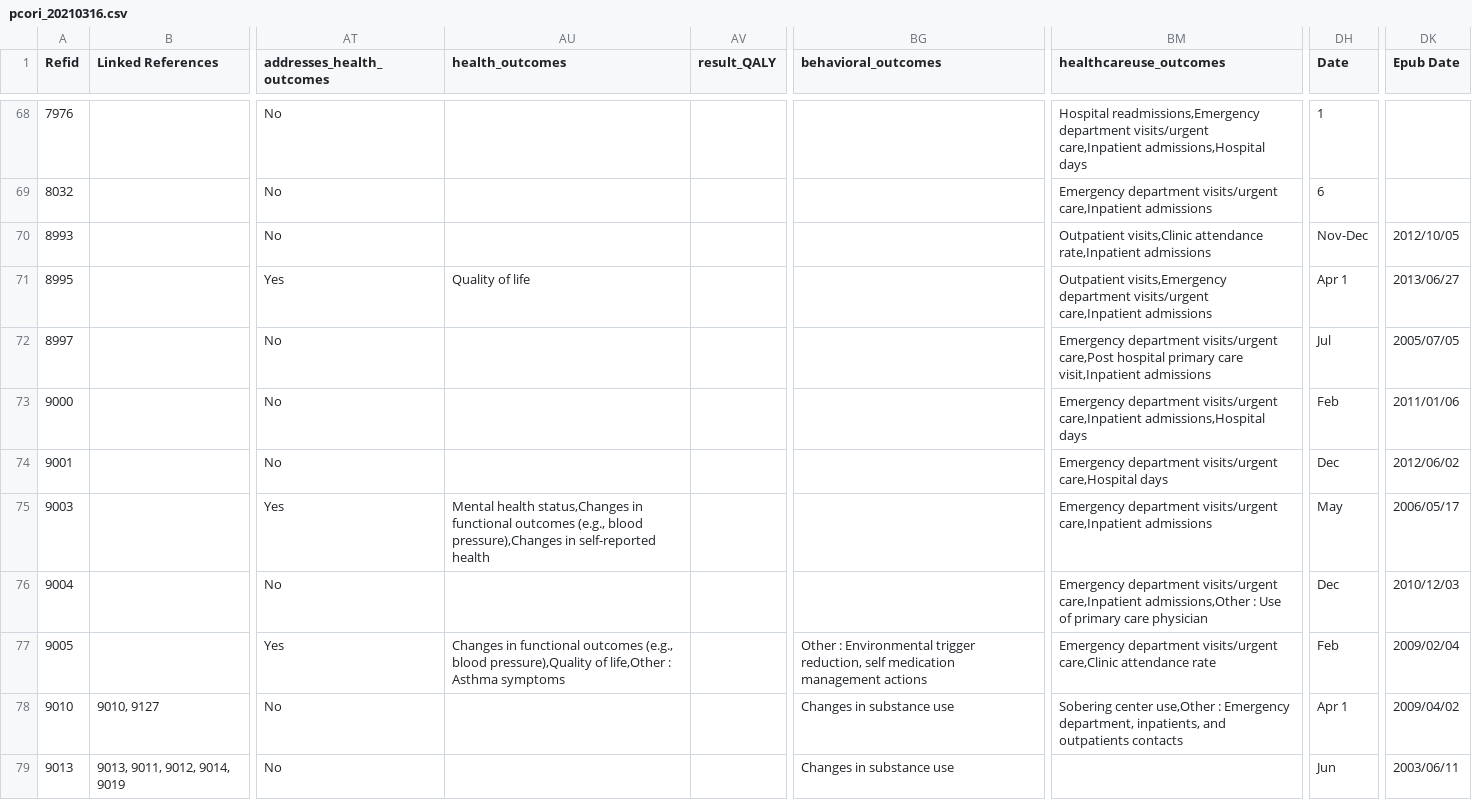
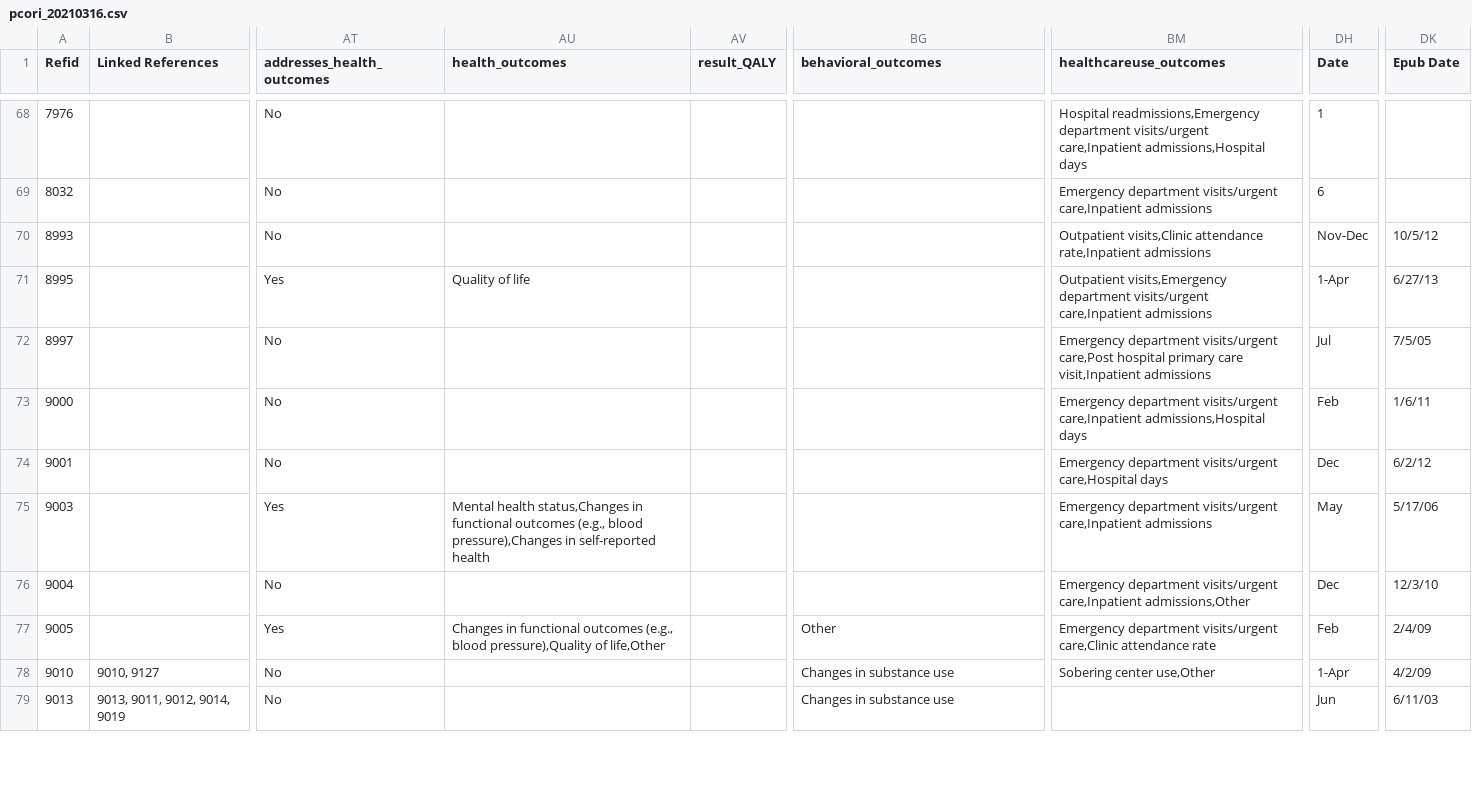
Before and after one commit to lennymd/pcori_test, a CSV file: csv/pcori_20210316.csv, drawn as a sheet; only a part is shown, gaps mark what is left out; the diff covers the shown part only; the diff names each change by its address in the sheet, - before the commit and + after, or states it on an @@ line.

```diff
--- a/csv/pcori_20210316.csv
+++ b/csv/pcori_20210316.csv
-DK70 (Epub Date): 2012/10/05
+DK70 (Epub Date): 10/5/12
-DH71 (Date): Apr 1
+DH71 (Date): 1-Apr
-DK71 (Epub Date): 2013/06/27
+DK71 (Epub Date): 6/27/13
-DK72 (Epub Date): 2005/07/05
+DK72 (Epub Date): 7/5/05
-DK73 (Epub Date): 2011/01/06
+DK73 (Epub Date): 1/6/11
-DK74 (Epub Date): 2012/06/02
+DK74 (Epub Date): 6/2/12
-DK75 (Epub Date): 2006/05/17
+DK75 (Epub Date): 5/17/06
-BM76 (healthcareuse_outcomes): …care,Inpatient admissions,Other : Use of primary care physician
+BM76 (healthcareuse_outcomes): …care,Inpatient admissions,Other
-DK76 (Epub Date): 2010/12/03
+DK76 (Epub Date): 12/3/10
-AU77 (health_outcomes): …of life,Other : Asthma symptoms
+AU77 (health_outcomes): …of life,Other
-BG77 (behavioral_outcomes): Other : Environmental trigger reduction, self medication management actions
+BG77 (behavioral_outcomes): Other
-DK77 (Epub Date): 2009/02/04
+DK77 (Epub Date): 2/4/09
-BM78 (healthcareuse_outcomes): …center use,Other : Emergency department, inpatients, and outpatients contacts
+BM78 (healthcareuse_outcomes): …center use,Other
-DH78 (Date): Apr 1
+DH78 (Date): 1-Apr
-DK78 (Epub Date): 2009/04/02
+DK78 (Epub Date): 4/2/09
-DK79 (Epub Date): 2003/06/11
+DK79 (Epub Date): 6/11/03
```
Also changed, not shown: 140 edited cells elsewhere in this file, csv/data_dictionary_20210316.csv, csv/display_dictionary_20210316.csv, 44 other files.
